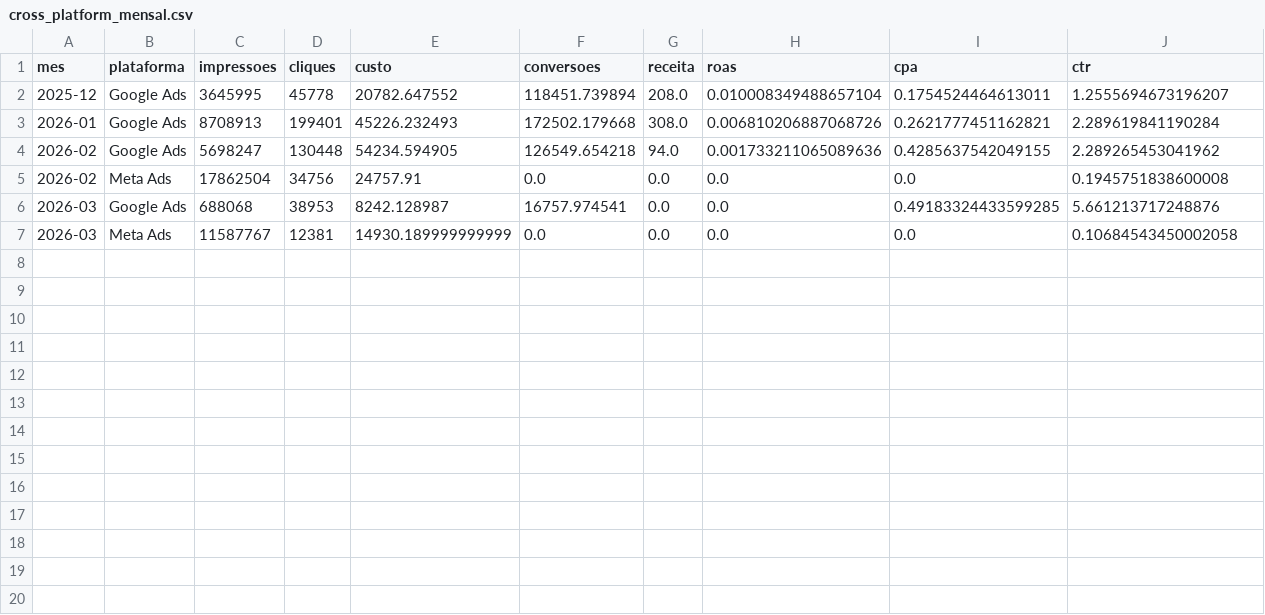
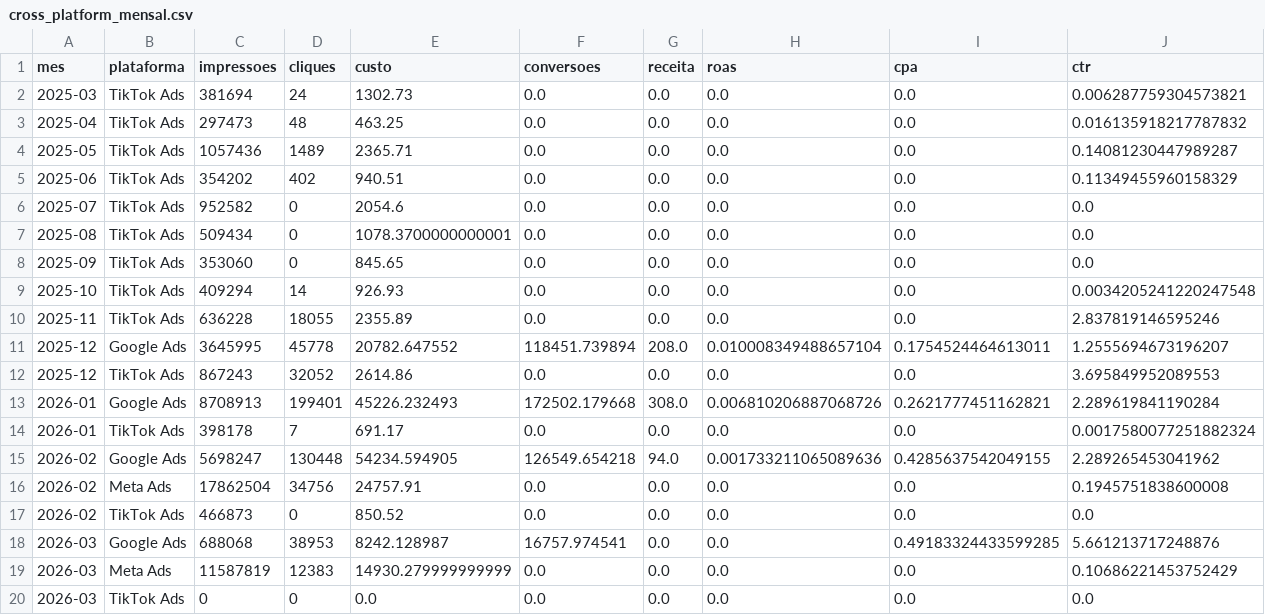
Before and after one commit to carlosgravi/dashboard-media-monitoring, a CSV file: Dados/Consolidado/cross_platform_mensal.csv, drawn as a sheet.

```diff
--- a/Dados/Consolidado/cross_platform_mensal.csv
+++ b/Dados/Consolidado/cross_platform_mensal.csv
@@ -1,7 +1,20 @@
 mes,plataforma,impressoes,cliques,custo,conversoes,receita,roas,cpa,ctr
+2025-03,TikTok Ads,381694,24,1302.73,0.0,0.0,0.0,0.0,0.006287759304573821
+2025-04,TikTok Ads,297473,48,463.25,0.0,0.0,0.0,0.0,0.016135918217787832
+2025-05,TikTok Ads,1057436,1489,2365.71,0.0,0.0,0.0,0.0,0.14081230447989287
+2025-06,TikTok Ads,354202,402,940.51,0.0,0.0,0.0,0.0,0.11349455960158329
+2025-07,TikTok Ads,952582,0,2054.6,0.0,0.0,0.0,0.0,0.0
+2025-08,TikTok Ads,509434,0,1078.3700000000001,0.0,0.0,0.0,0.0,0.0
+2025-09,TikTok Ads,353060,0,845.65,0.0,0.0,0.0,0.0,0.0
+2025-10,TikTok Ads,409294,14,926.93,0.0,0.0,0.0,0.0,0.0034205241220247548
+2025-11,TikTok Ads,636228,18055,2355.89,0.0,0.0,0.0,0.0,2.837819146595246
 2025-12,Google Ads,3645995,45778,20782.647552,118451.739894,208.0,0.010008349488657104,0.1754524464613011,1.2555694673196207
+2025-12,TikTok Ads,867243,32052,2614.86,0.0,0.0,0.0,0.0,3.695849952089553
 2026-01,Google Ads,8708913,199401,45226.232493,172502.179668,308.0,0.006810206887068726,0.2621777451162821,2.289619841190284
+2026-01,TikTok Ads,398178,7,691.17,0.0,0.0,0.0,0.0,0.0017580077251882324
 2026-02,Google Ads,5698247,130448,54234.594905,126549.654218,94.0,0.001733211065089636,0.4285637542049155,2.289265453041962
 2026-02,Meta Ads,17862504,34756,24757.91,0.0,0.0,0.0,0.0,0.1945751838600008
+2026-02,TikTok Ads,466873,0,850.52,0.0,0.0,0.0,0.0,0.0
 2026-03,Google Ads,688068,38953,8242.128987,16757.974541,0.0,0.0,0.49183324433599285,5.661213717248876
-2026-03,Meta Ads,11587767,12381,14930.189999999999,0.0,0.0,0.0,0.0,0.10684543450002058
+2026-03,Meta Ads,11587819,12383,14930.279999999999,0.0,0.0,0.0,0.0,0.10686221453752429
+2026-03,TikTok Ads,0,0,0.0,0.0,0.0,0.0,0.0,0.0
```
Also changed, not shown: Dados/Consolidado/cross_platform_semanal.csv, Dados/Consolidado/cross_platform_shopping_mensal.csv, 38 other files.
